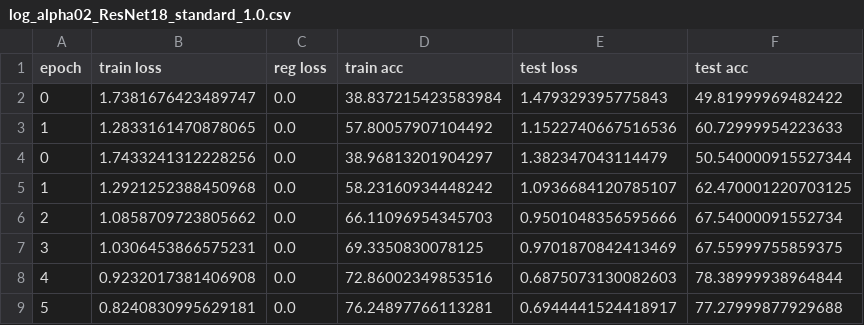
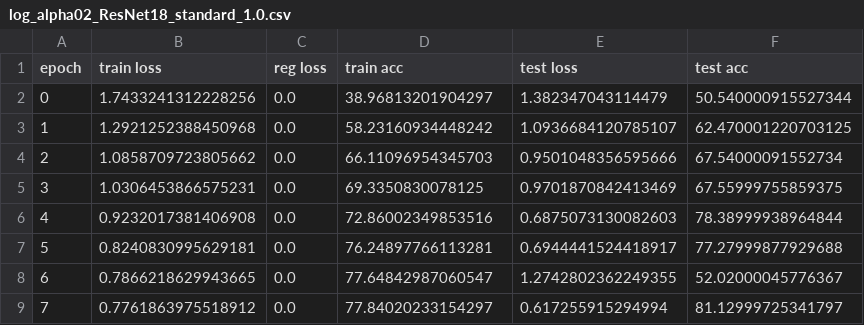
Before and after one commit to Maruf001/78-final-project, a CSV file: results/log_alpha02_ResNet18_standard_1.0.csv, drawn as a sheet; only a part is shown; the shorter side is filled out with more unchanged rows.

Commit message:
deleted start of killed run

```diff
--- a/results/log_alpha02_ResNet18_standard_1.0.csv
+++ b/results/log_alpha02_ResNet18_standard_1.0.csv
@@ -1,4 +1,2 @@
 epoch,train loss,reg loss,train acc,test loss,test acc
-0,1.7381676423489747,0.0,38.837215423583984,1.479329395775843,49.81999969482422
-1,1.2833161470878065,0.0,57.80057907104492,1.1522740667516536,60.72999954223633
 0,1.7433241312228256,0.0,38.96813201904297,1.382347043114479,50.540000915527344
```
